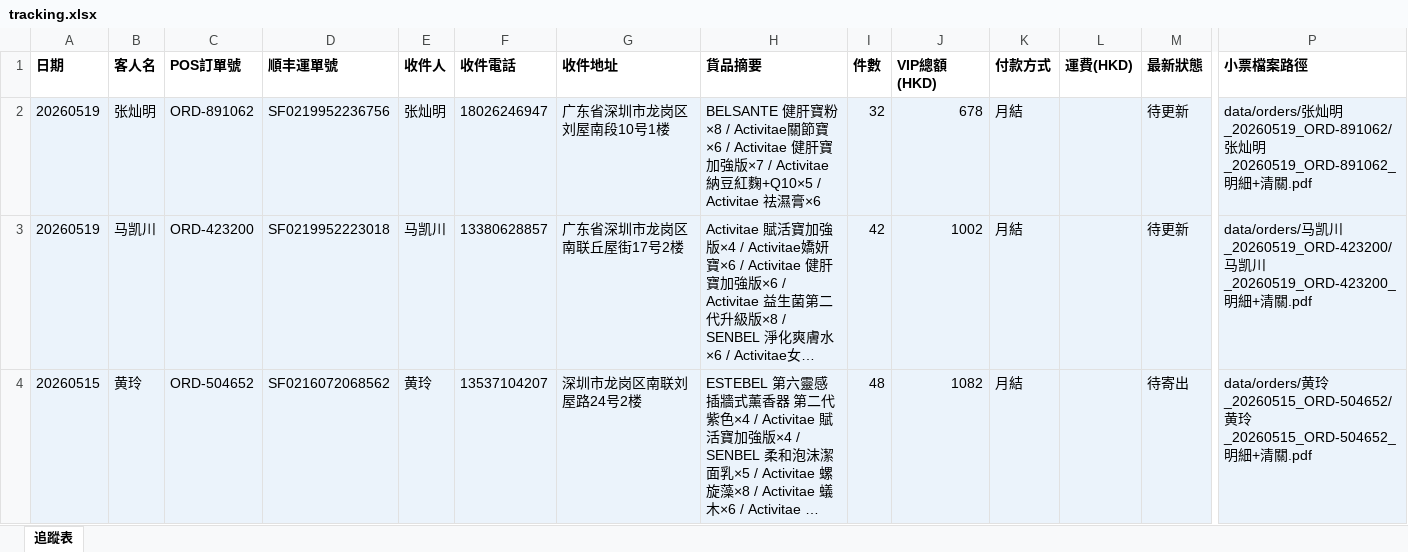
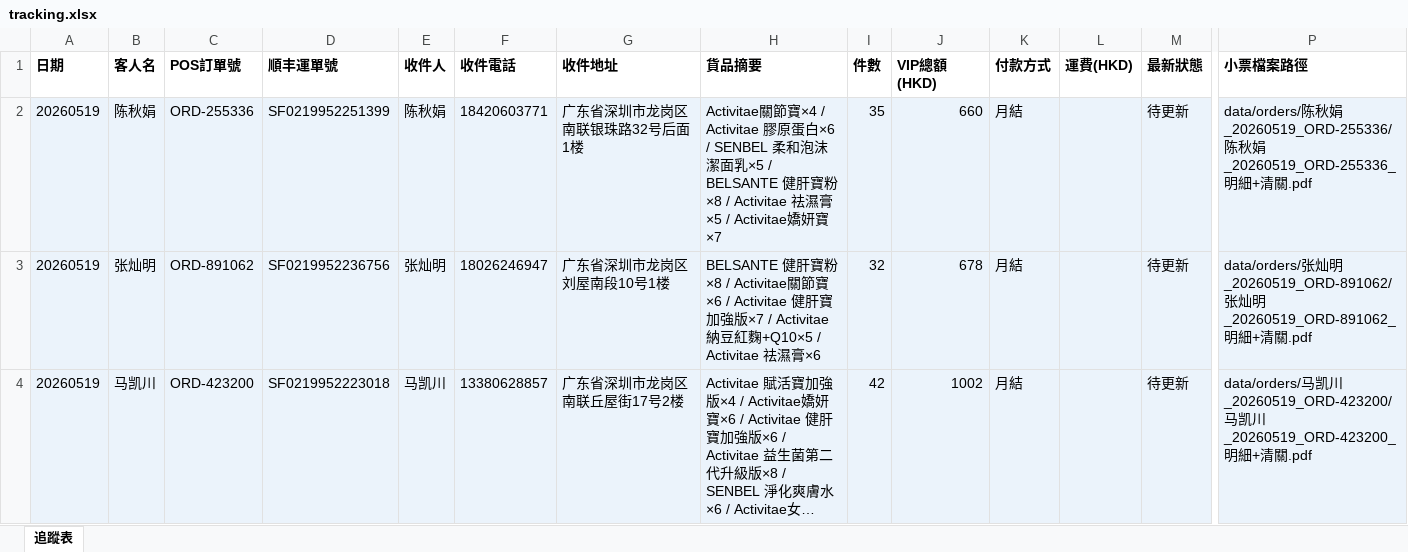
Before and after one commit to elizapoon084/sf-tracking, an Excel workbook: data/tracking.xlsx, sheet 追蹤表, drawn as a sheet; only a part is shown, gaps mark what is left out; the shorter side is filled out with more unchanged rows; long unchanged cells end in …; values as stored, in another font and other column widths than the file's, no borders; rows hold the shown columns only; the diff names each change by its address in the sheet, - before the commit and + after, or states it on an @@ line.

Commit message:
order: 陈秋娟 ORD-255336 SF0219952251399

```diff
--- a/data/tracking.xlsx (sheet 追蹤表)
+++ b/data/tracking.xlsx (sheet 追蹤表)
+row 2: 20260519 | 陈秋娟 | ORD-255336 | SF0219952251399 | 陈秋娟 | 18420603771 | 广东省深圳市龙岗区南联银珠路32号后面1楼 | Activitae關節寶×4 / Activitae 膠原蛋白×6 / SENBEL 柔和泡沫潔面乳×5 / BELSANTE 健肝寶粉×8 / Activitae 祛濕膏×5 / Activitae嬌妍寶×7 | 35 | 660 | 月結 |  | 待更新 | data/orders/陈秋娟_20260519_ORD-255336/陈秋娟_20260519_ORD-255336_明細+清關.pdf
```
Also changed, not shown: 2 other files.
